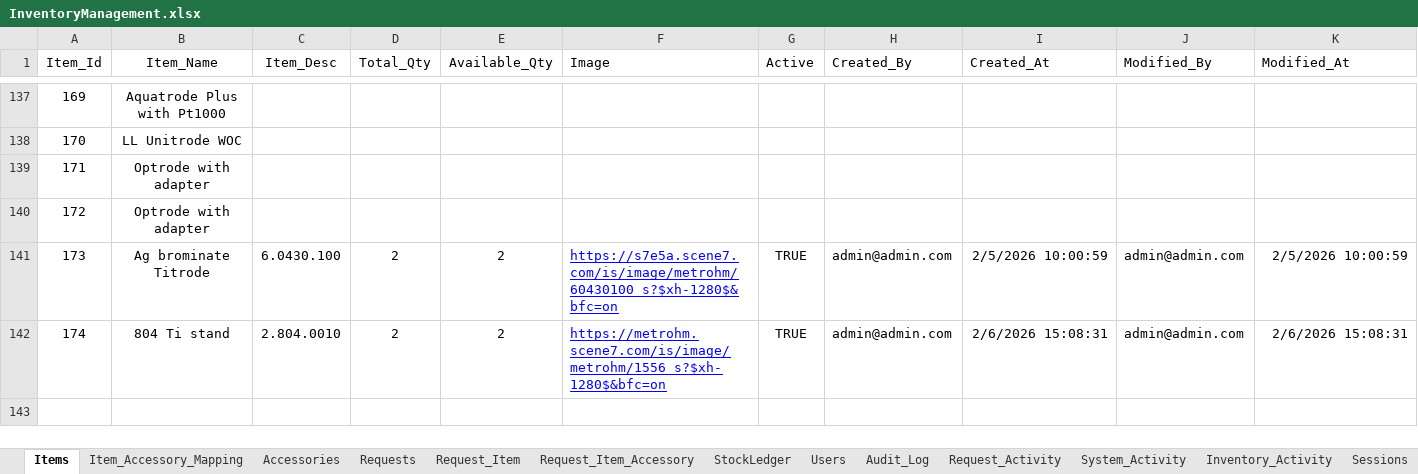
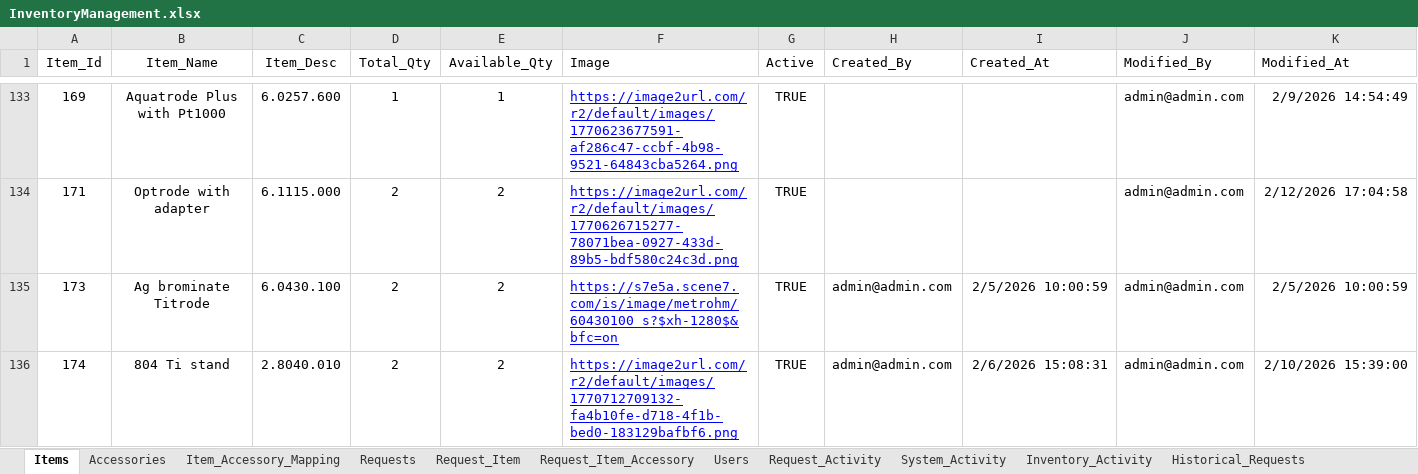
Before and after one commit to modmastei2/inventory-app-script, an Excel workbook: sheets/InventoryManagement.xlsx, sheet Items, drawn as a sheet; only a part is shown, gaps mark what is left out; values as stored, in another font and other column widths than the file's, no borders; charts and pictures not drawn; removed rows and columns are numbered as before the commit, all else as after; the diff covers the shown part only; the diff names each change by its address in the sheet, - before the commit and + after, or states it on an @@ line.

Commit message:
Update inventory management records with new requests, items, and user activities
- Added multiple request activities in Request_Activity.csv including new requests, edits, and cancellations.
- Updated Request_Item.csv with additional items, their statuses, and quantities.
- Enhanced Request_Item_Accessory.csv with new accessory requests and their statuses.
- Expanded Requests.csv with new requests, including detailed remarks and statuses.
- Added new session records in Sessions.csv for user activities and logins.
- Updated System_Activity.csv with detailed user login and logout activities.
- Modified Users.csv to include a new column for email sending permissions.
- Updated InventoryManagement.xlsx to reflect all changes made in CSV files.

```diff
--- a/sheets/InventoryManagement.xlsx (sheet Items)
+++ b/sheets/InventoryManagement.xlsx (sheet Items)
-sheet tab: StockLedger
-sheet tab: Audit_Log
+sheet tab: Historical_Requests
@@ sheet tab order changed: Items | Accessories | Item_Accessory_Mapping | Requests | Request_Item | Request_Item_Accessory | Users | Request_Activity | System_Activity | Inventory_Activity | Historical_Requests @@
-C133 (Item_Desc): (empty)
+C133 (Item_Desc): 6.0257.600
-D133 (Total_Qty): (empty)
+D133 (Total_Qty): 1
-E133 (Available_Qty): (empty)
+E133 (Available_Qty): 1
-F133 (Image): (empty)
+F133 (Image): https://image2url.com/r2/default/images/1770623677591-af286c47-ccbf-4b98-9521-64843cba5264.png
-G133 (Active): (empty)
+G133 (Active): TRUE
-J133 (Modified_By): (empty)
+J133 (Modified_By): admin@admin.com
-K133 (Modified_At): (empty)
+K133 (Modified_At): 2/9/2026 14:54:49
-row 138: 170 | LL Unitrode WOC
-C134 (Item_Desc): (empty)
+C134 (Item_Desc): 6.1115.000
-D134 (Total_Qty): (empty)
+D134 (Total_Qty): 2
-E134 (Available_Qty): (empty)
+E134 (Available_Qty): 2
-F134 (Image): (empty)
+F134 (Image): https://image2url.com/r2/default/images/1770626715277-78071bea-0927-433d-89b5-bdf580c24c3d.png
-G134 (Active): (empty)
+G134 (Active): TRUE
-J134 (Modified_By): (empty)
+J134 (Modified_By): admin@admin.com
-K134 (Modified_At): (empty)
+K134 (Modified_At): 2/12/2026 17:04:58
-row 140: 172 | Optrode with adapter
-C136 (Item_Desc): 2.804.0010
+C136 (Item_Desc): 2.8040.010
-F136 (Image): https://metrohm.scene7.com/is/image/metrohm/1556_s?$xh-1280$&bfc=on
+F136 (Image): https://image2url.com/r2/default/images/1770712709132-fa4b10fe-d718-4f1b-bed0-183129bafbf6.png
-K136 (Modified_At): 2/6/2026 15:08:31
+K136 (Modified_At): 2/10/2026 15:39:00
```
Also changed, not shown: 5 added rows, 4 removed rows and 105 edited cells elsewhere in this sheet, sheet Item_Accessory_Mapping, sheet Inventory_Activity, sheet Accessories, sheet Request_Activity, sheet Request_Item_Accessory, sheet Request_Item, 4 more sheets, other sheet tabs, charts or pictures, 17 other files.
